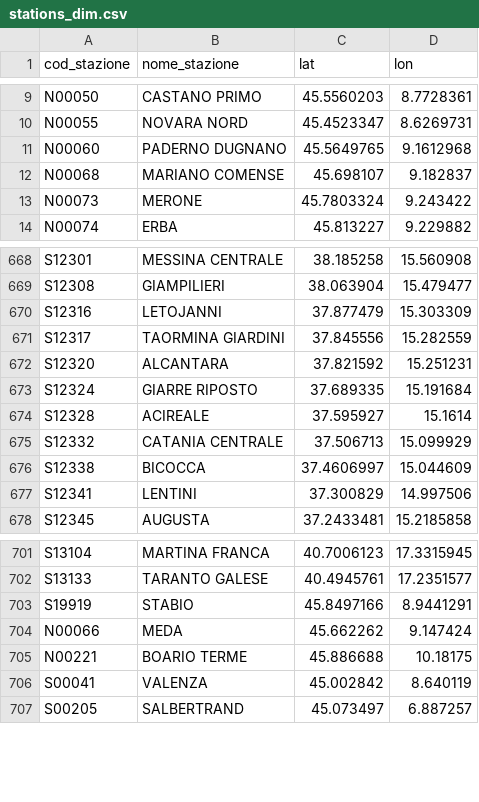
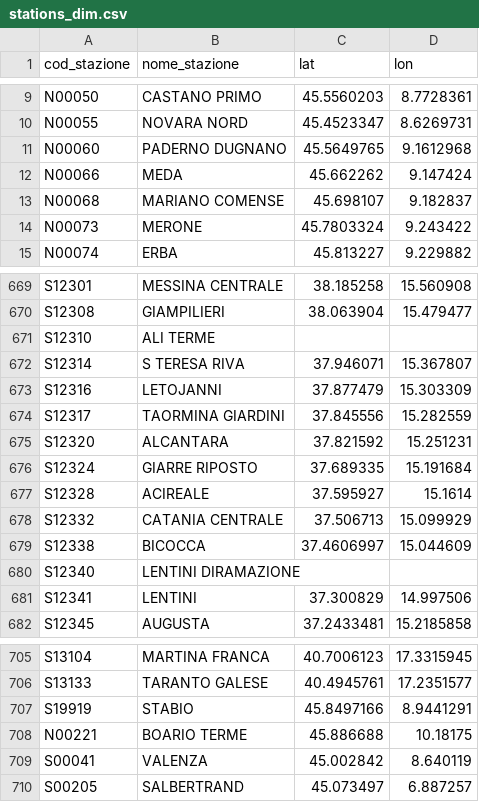
Before and after one commit to DrElegantia/trainstats-dashboard, a CSV file: data/gold/stations_dim.csv, drawn as a sheet; only a part is shown, gaps mark what is left out.

```diff
--- a/data/gold/stations_dim.csv
+++ b/data/gold/stations_dim.csv
@@ -11,2 +11,3 @@ N00055,NOVARA NORD,45.4523347,8.6269731
 N00060,PADERNO DUGNANO,45.5649765,9.1612968
+N00066,MEDA,45.662262,9.147424
 N00068,MARIANO COMENSE,45.698107,9.182837
@@ -669,2 +670,4 @@ S12301,MESSINA CENTRALE,38.185258,15.560908
 S12308,GIAMPILIERI,38.063904,15.479477
+S12310,ALI TERME,,
+S12314,S TERESA RIVA,37.946071,15.367807
 S12316,LETOJANNI,37.877479,15.303309
@@ -676,2 +679,3 @@ S12332,CATANIA CENTRALE,37.506713,15.099929
 S12338,BICOCCA,37.4606997,15.044609
+S12340,LENTINI DIRAMAZIONE,,
 S12341,LENTINI,37.300829,14.997506
@@ -703,3 +707,2 @@ S13133,TARANTO GALESE,40.4945761,17.2351577
 S19919,STABIO,45.8497166,8.9441291
-N00066,MEDA,45.662262,9.147424
 N00221,BOARIO TERME,45.886688,10.18175
```
Also changed, not shown: data/gold/copertura_categoria.csv, 16 other files.
